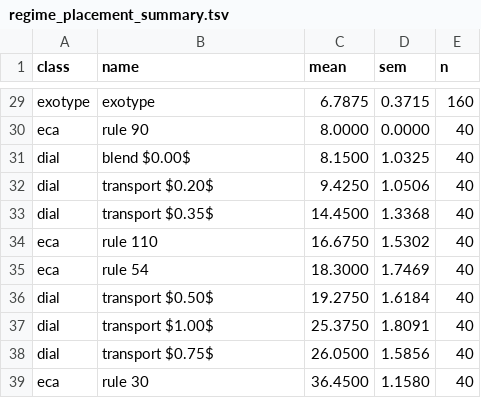
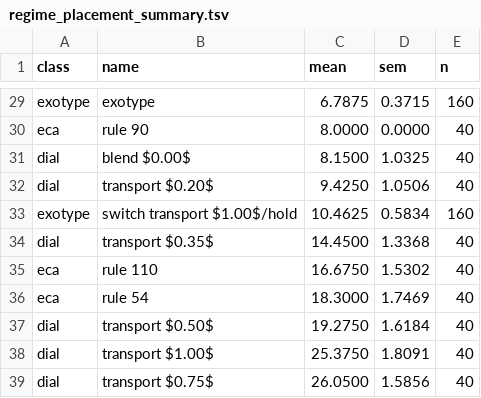
Before and after one commit to tothedarktowercame/mmca-clj, a TSV file: data/regime_placement_summary.tsv, drawn as a sheet; only a part is shown, gaps mark what is left out; the shorter side is filled out with more unchanged rows; the diff names each change by its address in the sheet, - before the commit and + after, or states it on an @@ line.

Commit message:
Place transport-hold exotype on reach scale

```diff
--- a/data/regime_placement_summary.tsv
+++ b/data/regime_placement_summary.tsv
+row 33: exotype | switch transport $1.00$/hold | 10.4625 | 0.5834 | 160
```
Also changed, not shown: 2 other files.
